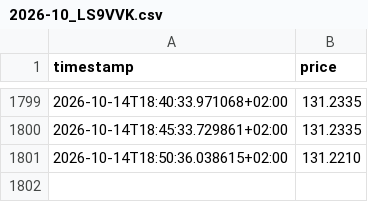
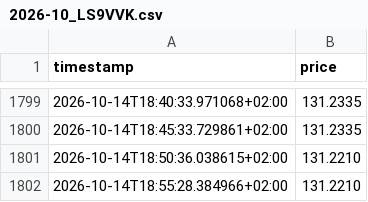
Before and after one commit to wikifolio-user/wikifolio-tracker, a CSV file: state/price_history/2026-10_LS9VVK.csv, drawn as a sheet; only a part is shown, gaps mark what is left out; the diff names each change by its address in the sheet, - before the commit and + after, or states it on an @@ line.

```diff
--- a/state/price_history/2026-10_LS9VVK.csv
+++ b/state/price_history/2026-10_LS9VVK.csv
+row 1802: 2026-10-14T18:55:28.384966+02:00 | 131.2210
```
